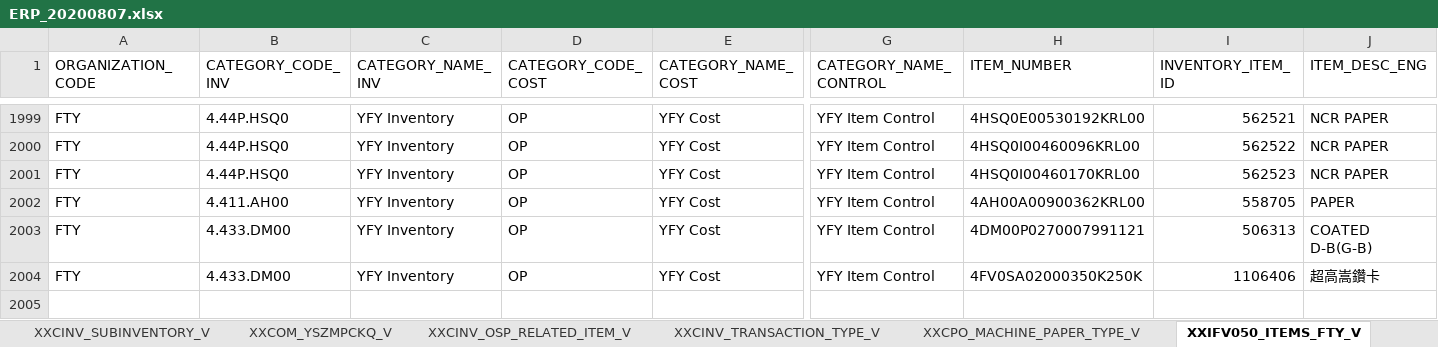
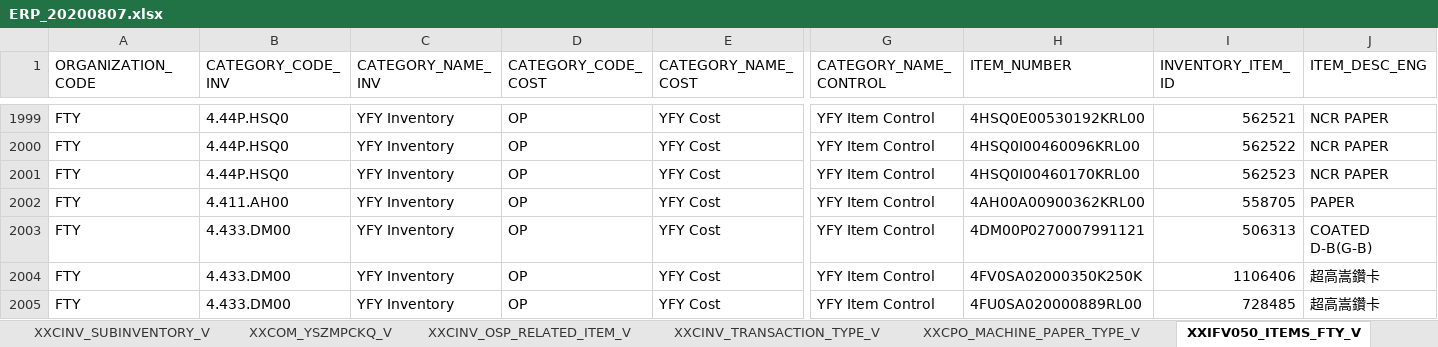
Before and after one commit to and4010/aspnet, an Excel workbook: CHPOUTSRCMES.Web/Data/Excel/ERP_20200807.xlsx, sheet XXIFV050_ITEMS_FTY_V, drawn as a sheet; only a part is shown, gaps mark what is left out; values as stored, in another font and other column widths than the file's, no borders; rows hold the shown columns only; the diff names each change by its address in the sheet, - before the commit and + after, or states it on an @@ line.

Commit message:
1.修改加工 2.excel 增加一筆資料

```diff
--- a/CHPOUTSRCMES.Web/Data/Excel/ERP_20200807.xlsx (sheet XXIFV050_ITEMS_FTY_V)
+++ b/CHPOUTSRCMES.Web/Data/Excel/ERP_20200807.xlsx (sheet XXIFV050_ITEMS_FTY_V)
+row 2005: FTY | 4.433.DM00 | YFY Inventory | OP | YFY Cost | YFY Item Control | 4FU0SA020000889RL00 | 728485 | 超高嵩鑽卡
```
Also changed, not shown: 12 other files.
